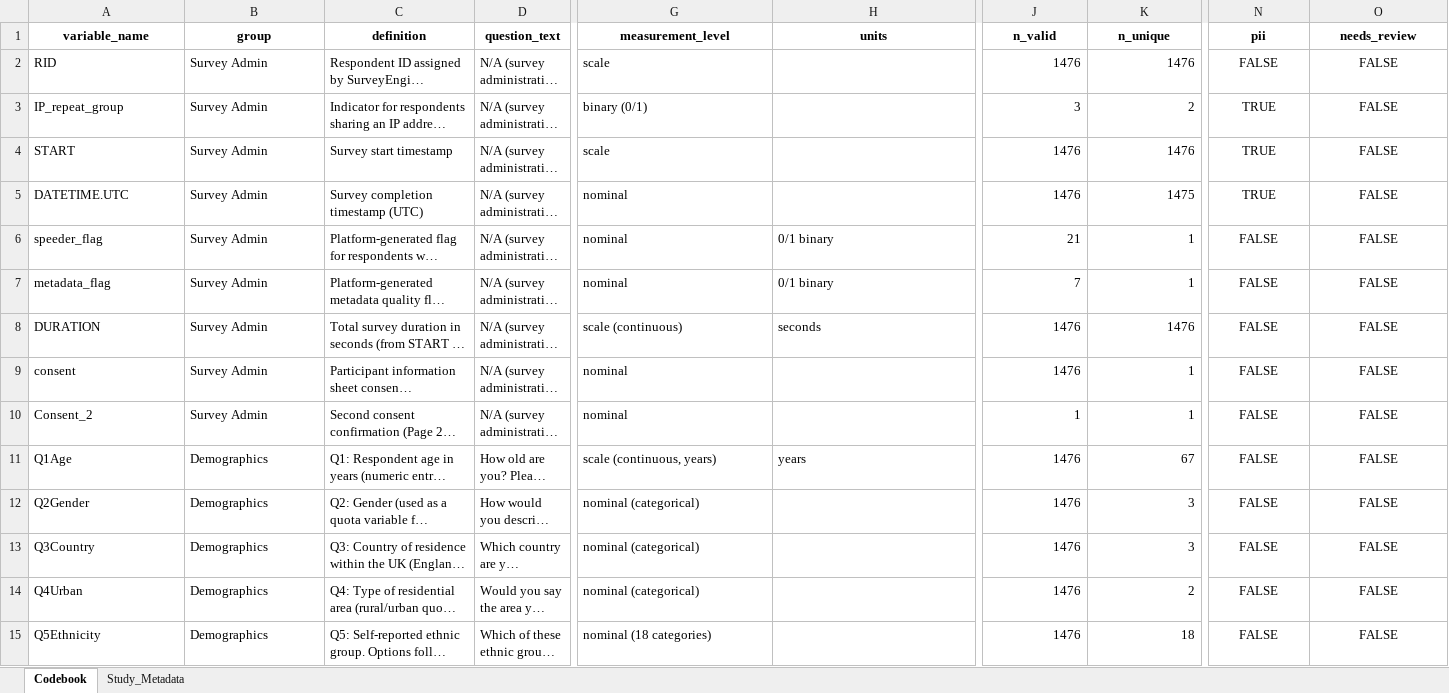
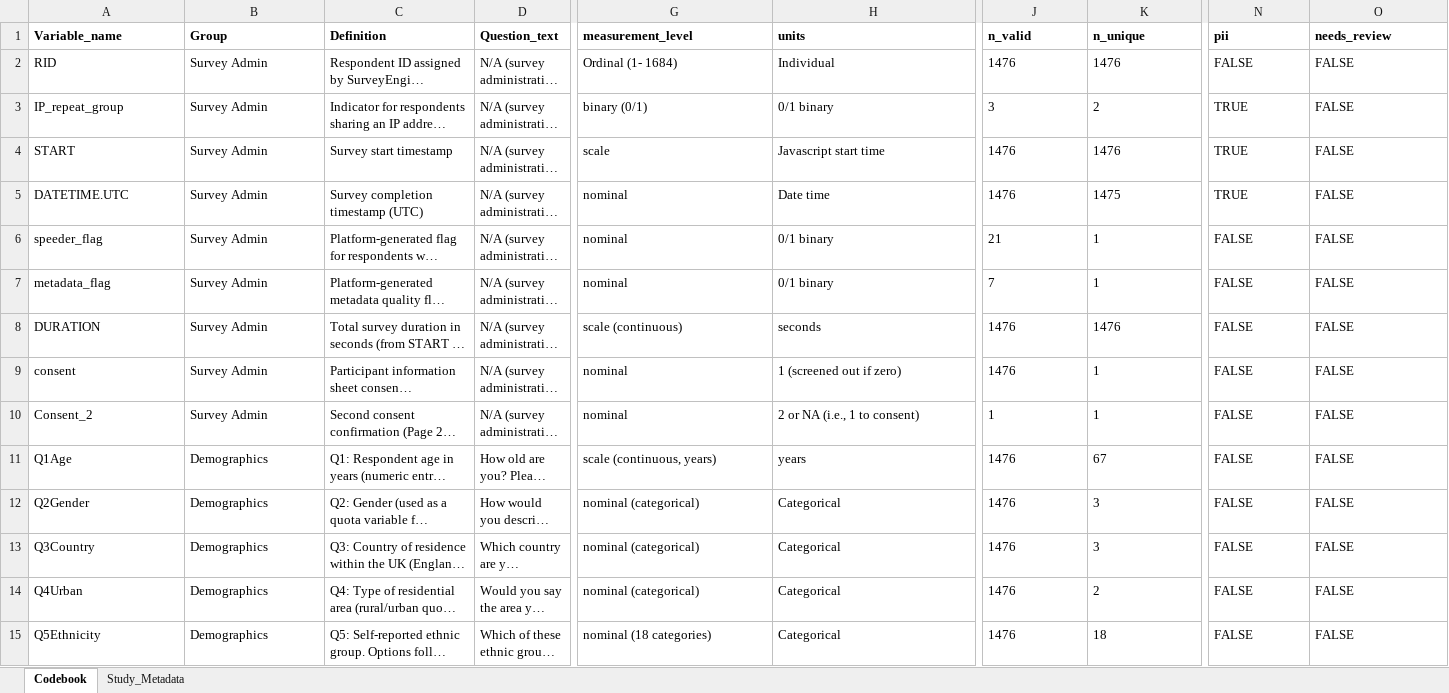
Before and after one commit to pmpk20/DruidD2, an Excel workbook: OtherOutput/Tables/D2_Codebook.xlsx, sheet Codebook, drawn as a sheet; only a part is shown, gaps mark what is left out; long unchanged cells end in …; values as stored, in another font and other column widths than the file's, no borders; the diff covers the shown part only; the diff names each change by its address in the sheet, - before the commit and + after, or states it on an @@ line.

```diff
--- a/OtherOutput/Tables/D2_Codebook.xlsx (sheet Codebook)
+++ b/OtherOutput/Tables/D2_Codebook.xlsx (sheet Codebook)
-A1: variable_name
+A1: Variable_name
-A1:O1 alignment: center
+A1:O1 alignment: left
-B1: group
+B1: Group
-C1: definition
+C1: Definition
-D1: question_text
+D1: Question_text
-G2 (measurement_level): scale
+G2 (measurement_level): Ordinal (1- 1684)
-H2 (units): (empty)
+H2 (units): Individual
-J2:K15 alignment: right
+J2:K15 alignment: left
-N2:O15 alignment: center
+N2:O15 alignment: left
-H3 (units): (empty)
+H3 (units): 0/1 binary
-H4 (units): (empty)
+H4 (units): Javascript start time
-H5 (units): (empty)
+H5 (units): Date time
-H9 (units): (empty)
+H9 (units): 1 (screened out if zero)
-H10 (units): (empty)
+H10 (units): 2 or NA (i.e., 1 to consent)
-H12:H15 (units): (empty)
+H12:H15 (units): Categorical
```
Also changed, not shown: 39 edited cells and cell formats elsewhere in this sheet, sheet Study_Metadata, 6 other files.
